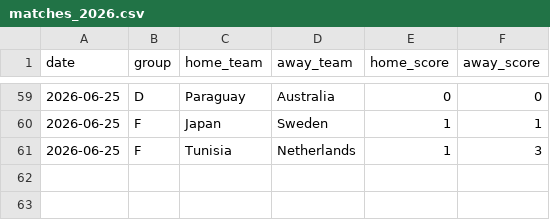
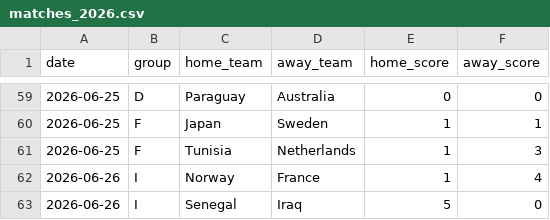
Before and after one commit to huangjialing0010/worldcup-2026-predict, a CSV file: data/raw/matches_2026.csv, drawn as a sheet; only a part is shown, gaps mark what is left out.

```diff
--- a/data/raw/matches_2026.csv
+++ b/data/raw/matches_2026.csv
@@ -61 +61,3 @@
 2026-06-25,F,Tunisia,Netherlands,1,3
+2026-06-26,I,Norway,France,1,4
+2026-06-26,I,Senegal,Iraq,5,0
```
Also changed, not shown: data/raw/odds_live.csv, output/daily/2026-06-26.csv, 2 other files.
